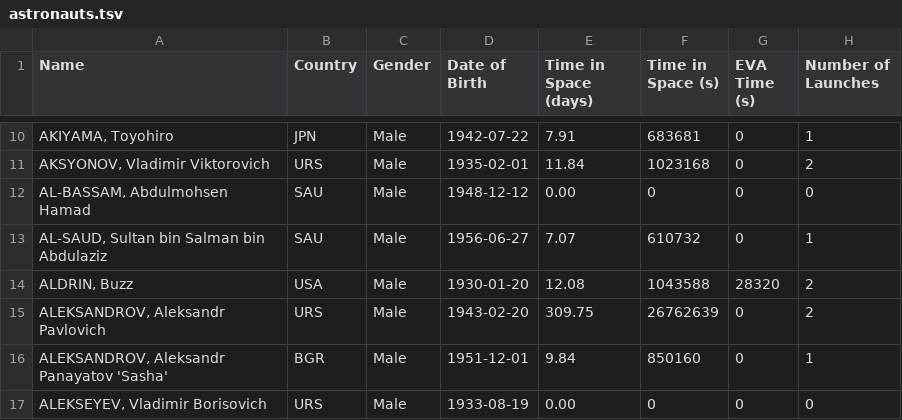
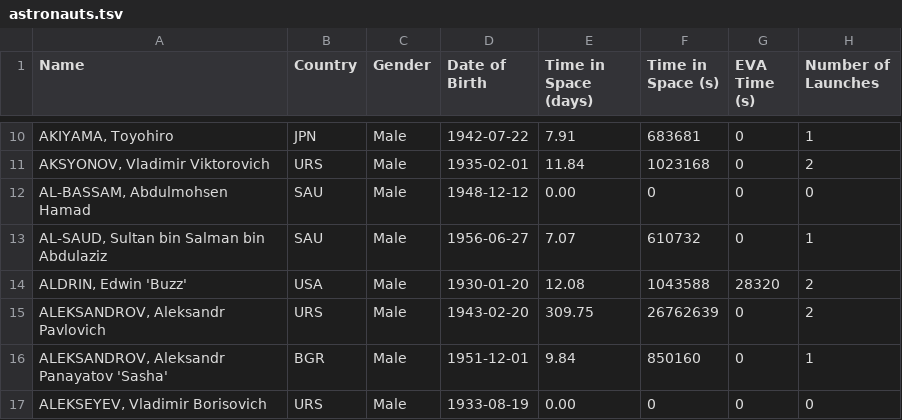
Before and after one commit to cosmos-book/cosmos-book.github.io, a TSV file: human-spaceflight/data/processed/astronauts.tsv, drawn as a sheet; only a part is shown, gaps mark what is left out; the diff covers the shown part only; the diff names each change by its address in the sheet, - before the commit and + after, or states it on an @@ line.

```diff
--- a/human-spaceflight/data/processed/astronauts.tsv
+++ b/human-spaceflight/data/processed/astronauts.tsv
-A14 (Name): ALDRIN, Buzz
+A14 (Name): ALDRIN, Edwin 'Buzz'
```
Also changed, not shown: 34 edited cells elsewhere in this file, 7 other files.
